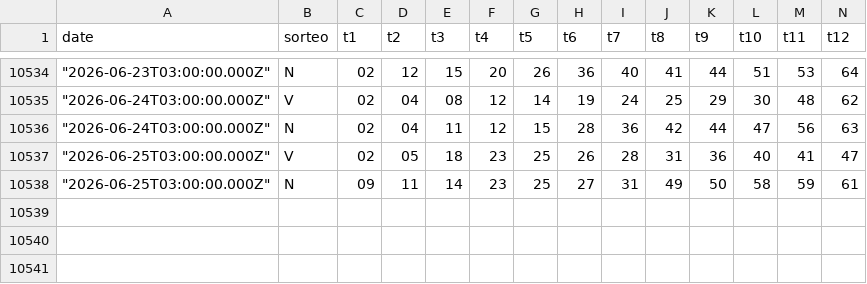
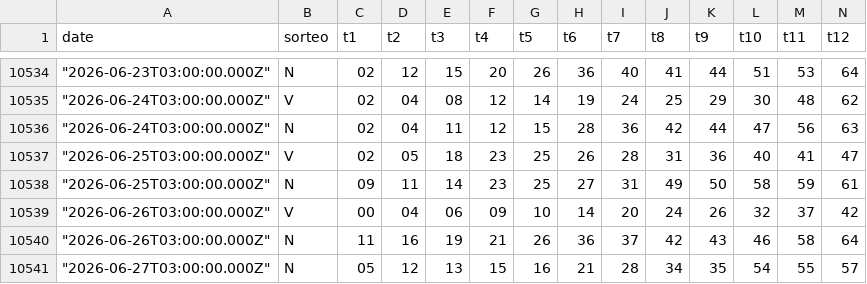
Before and after one commit to ysalas26/lotery33-tombola, a CSV file: tombolas.csv, drawn as a sheet; only a part is shown, gaps mark what is left out; rows hold the shown columns only; the diff names each change by its address in the sheet, - before the commit and + after, or states it on an @@ line.

Commit message:
feat: Introduce v1.2 of tombola training script with 3-layer training and decay factors
- Added new script `tombola_train_v12.py` implementing a 3-layer training approach.
- Each layer predicts based on different factors, allowing independent accuracy improvements.
- Updated usage instructions for both v1.1 and v1.2 scripts.
- Enhanced summary output to include detailed predictions and next steps.
- Added new draws to `tombolas.csv` for extended training data.

```diff
--- a/tombolas.csv
+++ b/tombolas.csv
+row 10539: "2026-06-26T03:00:00.000Z" | V | 00 | 04 | 06 | 09 | 10 | 14 | 20 | 24 | 26 | 32 | 37 | 42
+row 10540: "2026-06-26T03:00:00.000Z" | N | 11 | 16 | 19 | 21 | 26 | 36 | 37 | 42 | 43 | 46 | 58 | 64
+row 10541: "2026-06-27T03:00:00.000Z" | N | 05 | 12 | 13 | 15 | 16 | 21 | 28 | 34 | 35 | 54 | 55 | 57
```
Also changed, not shown: 9 other files.
